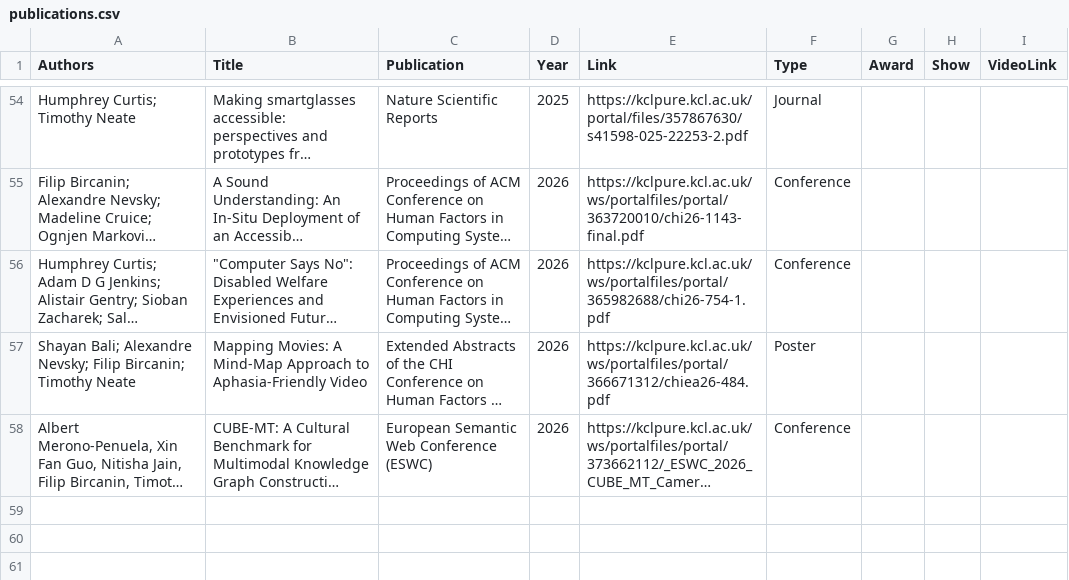
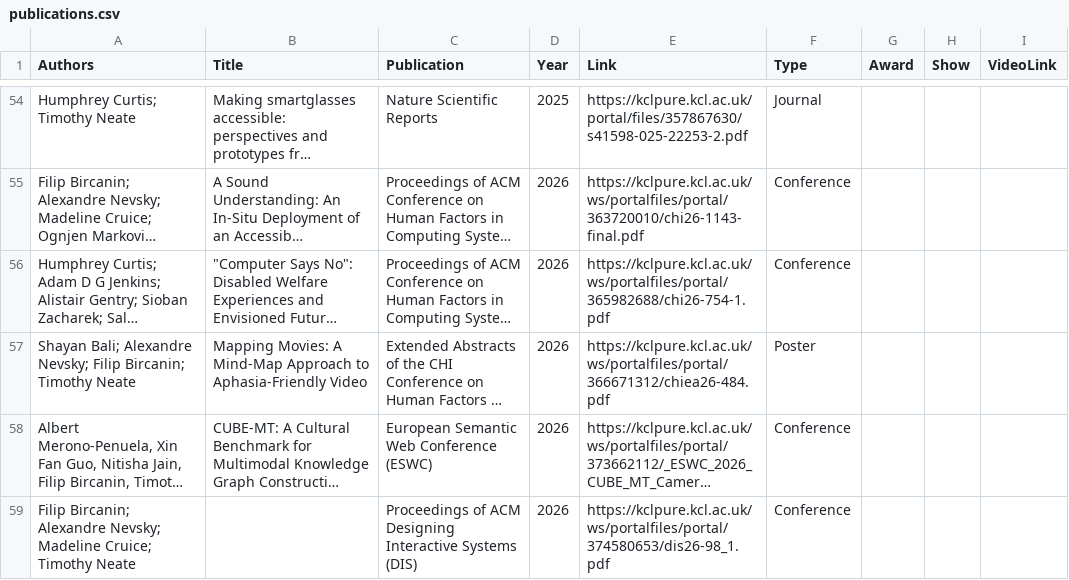
Before and after one commit to tdjneate/tdjneate.github.io, a CSV file: data/publications.csv, drawn as a sheet; only a part is shown, gaps mark what is left out; long unchanged cells end in …; the diff names each change by its address in the sheet, - before the commit and + after, or states it on an @@ line.

```diff
--- a/data/publications.csv
+++ b/data/publications.csv
+row 59: Filip Bircanin; Alexandre Nevsky; Madeline Cruice; Timothy Neate |  | Proceedings of ACM Designing Interactive Systems (DIS) | 2026 | https://kclpure.kcl.ac.uk/ws/portalfiles/portal/374580653/dis26-98_1.pdf | Conference
```
Also changed, not shown: 2 other files.
